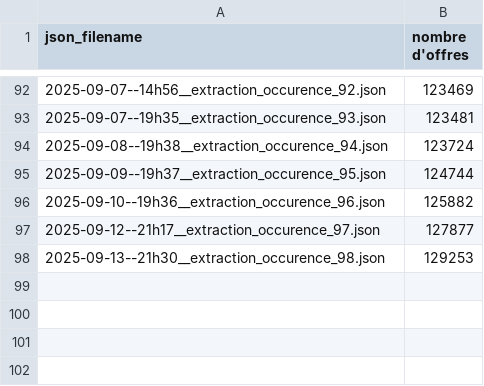
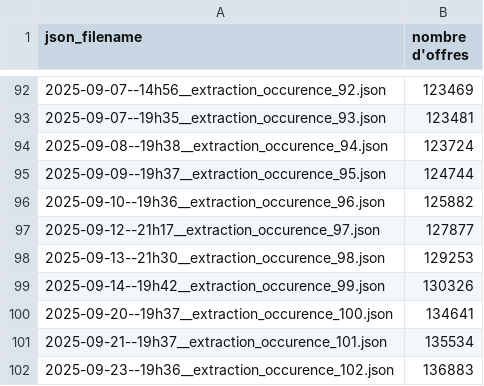
Before and after one commit to vimchun/Job-Market-in-France, a CSV file: airflow/data/outputs/offers/1--generated_json_file/_json_files_history.csv, drawn as a sheet; only a part is shown, gaps mark what is left out.

```diff
--- a/airflow/data/outputs/offers/1--generated_json_file/_json_files_history.csv
+++ b/airflow/data/outputs/offers/1--generated_json_file/_json_files_history.csv
@@ -98 +98,5 @@ json_filename, nombre d'offres
 2025-09-13--21h30__extraction_occurence_98.json,129253
+2025-09-14--19h42__extraction_occurence_99.json,130326
+2025-09-20--19h37__extraction_occurence_100.json,134641
+2025-09-21--19h37__extraction_occurence_101.json,135534
+2025-09-23--19h36__extraction_occurence_102.json,136883
```
Also changed, not shown: 2 other files.
